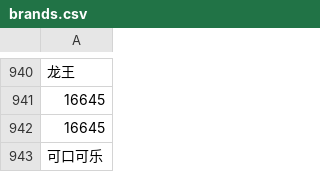
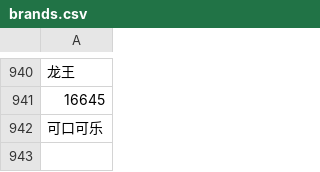
Before and after one commit to yw0525/node-proxy-pool, a CSV file: packages/shops/pre-params/brands.csv, drawn as a sheet; only a part is shown, gaps mark what is left out; the diff names each change by its address in the sheet, - before the commit and + after, or states it on an @@ line.

```diff
--- a/packages/shops/pre-params/brands.csv
+++ b/packages/shops/pre-params/brands.csv
-row 942: 16645
```
Also changed, not shown: 2 other files.
